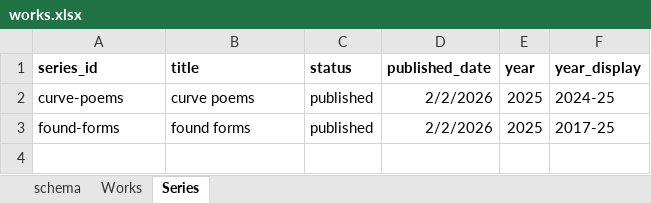
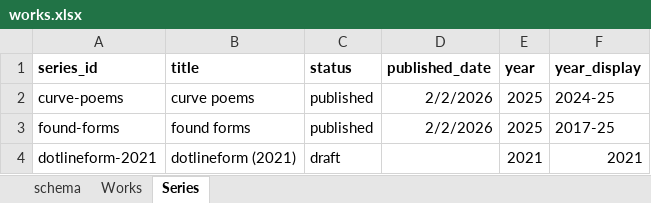
Before and after one commit to dotlineform/dotlineform-site, an Excel workbook: data/works.xlsx, sheet Series, drawn as a sheet; values as stored, in another font and other column widths than the file's, no borders; the diff names each change by its address in the sheet, - before the commit and + after, or states it on an @@ line.

```diff
--- a/data/works.xlsx (sheet Series)
+++ b/data/works.xlsx (sheet Series)
+row 4: dotlineform-2021 | dotlineform (2021) | draft |  | 2021 | 2021
```
Also changed, not shown: sheet Works.
